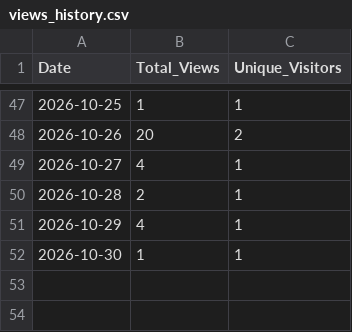
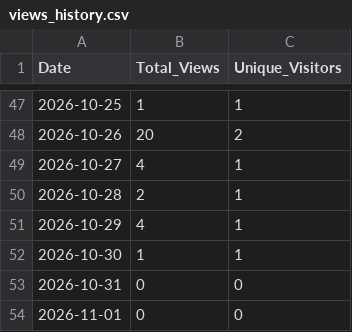
Before and after one commit to glaydsonboa/traceweave, a CSV file: research/traffic-data/views_history.csv, drawn as a sheet; only a part is shown, gaps mark what is left out.

```diff
--- a/research/traffic-data/views_history.csv
+++ b/research/traffic-data/views_history.csv
@@ -52 +52,3 @@ Date;Total_Views;Unique_Visitors
 2026-10-30;1;1
+2026-10-31;0;0
+2026-11-01;0;0
```
Also changed, not shown: research/traffic-data/clones_history.csv, research/traffic-data/popular_content_history.csv.
